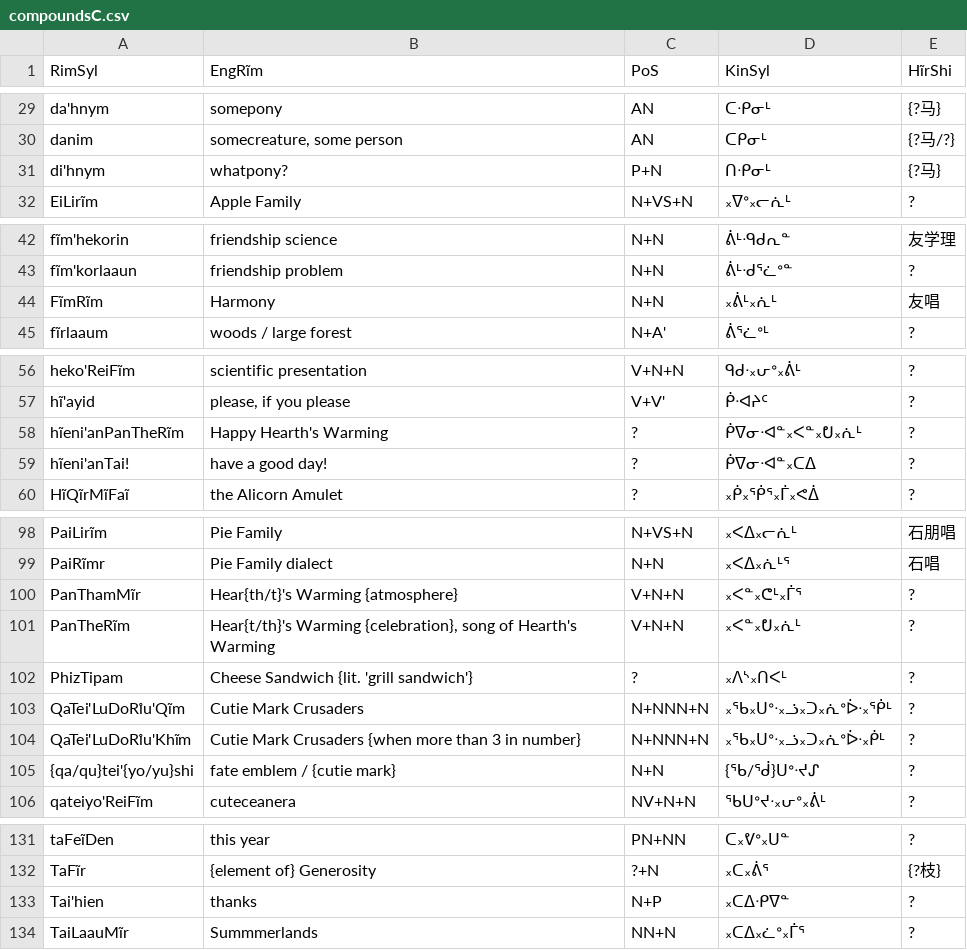
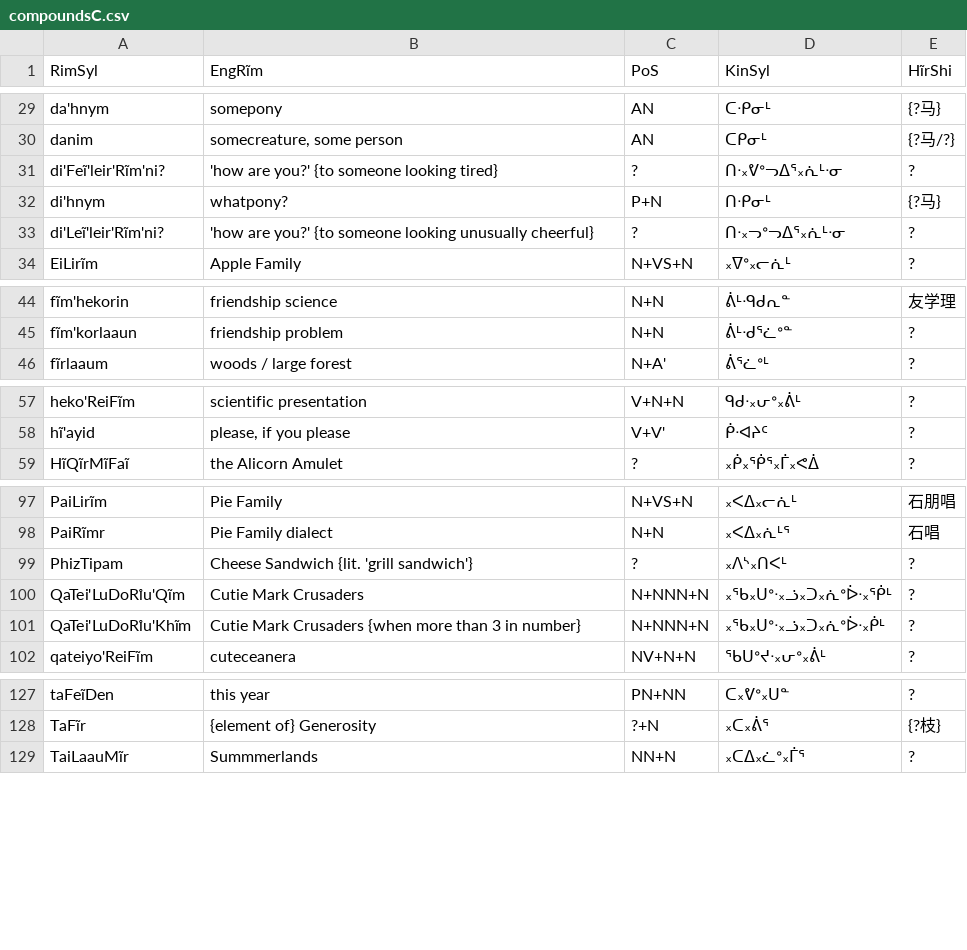
Before and after one commit to SFTwilight/quaehirrhrim, a CSV file: wordlists/compoundsC.csv, drawn as a sheet; only a part is shown, gaps mark what is left out; removed rows and columns are numbered as before the commit, all else as after; the diff covers the shown part only; the diff names each change by its address in the sheet, - before the commit and + after, or states it on an @@ line.

```diff
--- a/wordlists/compoundsC.csv
+++ b/wordlists/compoundsC.csv
+row 31: di'Feĩ'leir'Rĩm'ni? | 'how are you?' {to someone looking tired} | ? | ᑎᐧ᙮ᕓᐤᓓᐃᕐ᙮ᕇᒻᐧᓂ | ?
+row 33: di'Leĩ'leir'Rĩm'ni? | 'how are you?' {to someone looking unusually cheerful} | ? | ᑎᐧ᙮ᓓᐤᓓᐃᕐ᙮ᕇᒻᐧᓂ | ?
-row 44: FĩmRĩm | Harmony | N+N | ᙮ᕖᒻ᙮ᕇᒻ | 友唱
-row 58: hĩeni'anPanTheRĩm | Happy Hearth's Warming | ? | ᑮᐁᓂᐧᐊᓐ᙮ᐸᓐ᙮ᕞ᙮ᕇᒻ | ?
-row 59: hĩeni'anTai! | have a good day! | ? | ᑮᐁᓂᐧᐊᓐ᙮ᑕᐃ | ?
-row 100: PanThamMĩr | Hear{th/t}'s Warming {atmosphere} | V+N+N | ᙮ᐸᓐ᙮ᕦᒻ᙮ᒦᕐ | ?
-row 101: PanTheRĩm | Hear{t/th}'s Warming {celebration}, song of Hearth's Warming | V+N+N | ᙮ᐸᓐ᙮ᕞ᙮ᕇᒻ | ?
-row 105: {qa/qu}tei'{yo/yu}shi | fate emblem / {cutie mark} | N+N | {ᖃ/ᖂ}ᑌᐤᐧᔪᔑ | ?
-row 133: Tai'hien | thanks | N+P | ᙮ᑕᐃᐧᑭᐁᓐ | ?
```
Also changed, not shown: 1 removed row elsewhere in this file, wordlists/compoundsA.csv, wordlists/nounsA.csv, 6 other files.
